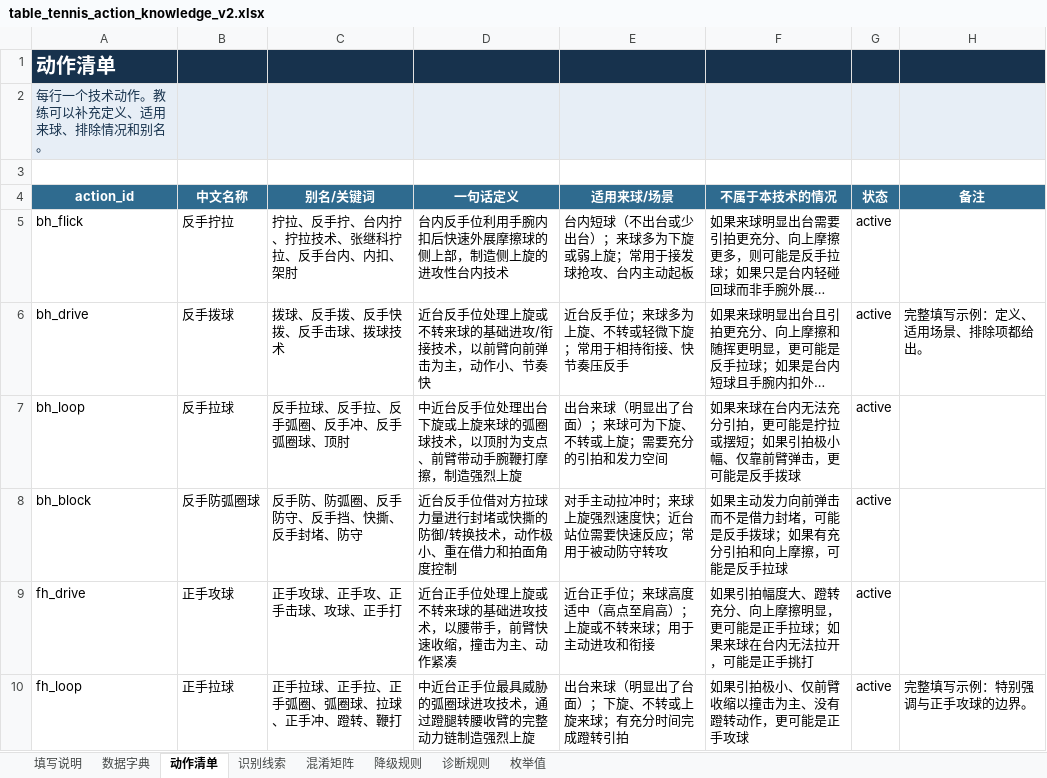
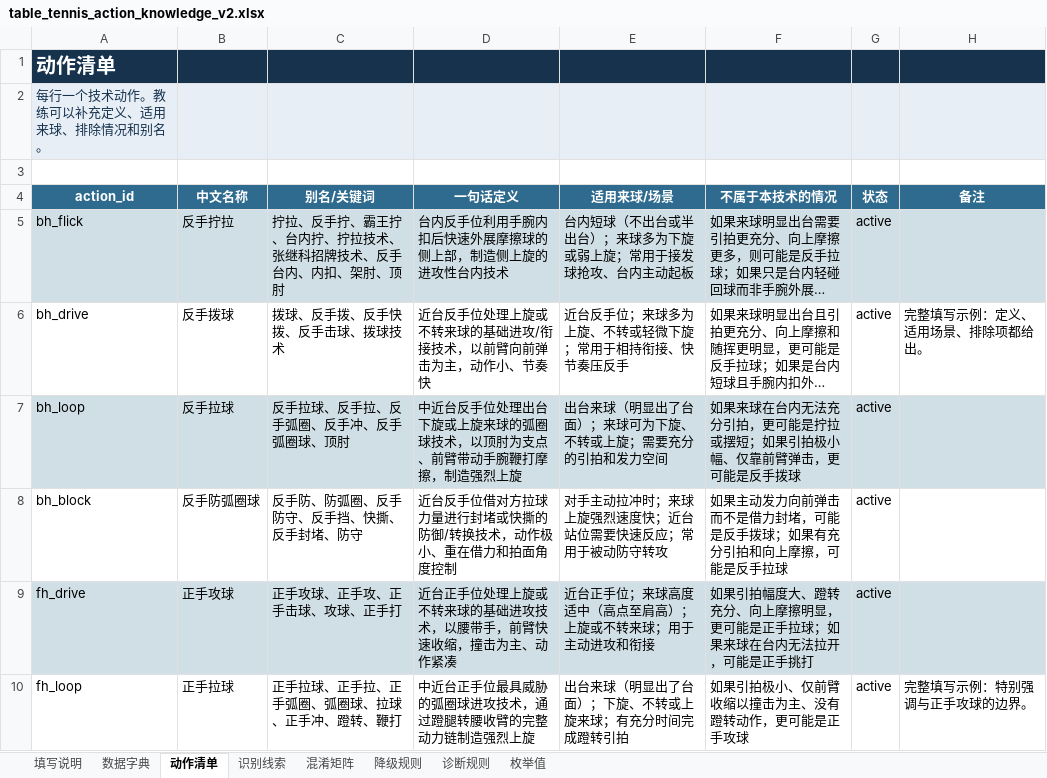
Before and after one commit to cherylma1223/Topstar, an Excel workbook: client/src/assets/knowledge/0_coach_knowledge/table_tennis_action_knowledge_v2.xlsx, sheet 动作清单, drawn as a sheet; only a part is shown; long unchanged cells end in …; values as stored, in another font and other column widths than the file's, no borders; table styles not drawn; the diff covers the shown part only; the diff names each change by its address in the sheet, - before the commit and + after, or states it on an @@ line.

```diff
--- a/client/src/assets/knowledge/0_coach_knowledge/table_tennis_action_knowledge_v2.xlsx (sheet 动作清单)
+++ b/client/src/assets/knowledge/0_coach_knowledge/table_tennis_action_knowledge_v2.xlsx (sheet 动作清单)
-A5:H5 fill: none
+A5:H5 fill: #D0DFE5
-C5 (别名/关键词): 拧拉、反手拧、台内拧、拧拉技术、张继科拧拉、反手台内、内扣、架肘
+C5 (别名/关键词): 拧拉、反手拧、霸王拧、台内拧、拧拉技术、张继科招牌技术、反手台内、内扣、架肘、顶肘
-E5 (适用来球/场景): 台内短球（不出台或少出台）；来球多为下旋或弱上旋；常用于接发球抢攻、台内主动起板
+E5 (适用来球/场景): 台内短球（不出台或半出台）；来球多为下旋或弱上旋；常用于接发球抢攻、台内主动起板
-A7:H7 fill: none
+A7:H7 fill: #D0DFE5
-A9:H9 fill: none
+A9:H9 fill: #D0DFE5
```
Also changed, not shown: cell formats elsewhere in this sheet, sheet 数据字典, sheet 识别线索, sheet 降级规则, sheet 混淆矩阵, sheet 诊断规则, sheet 枚举值, 11 other files.
